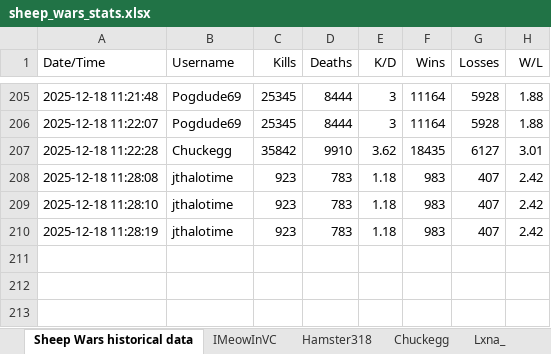
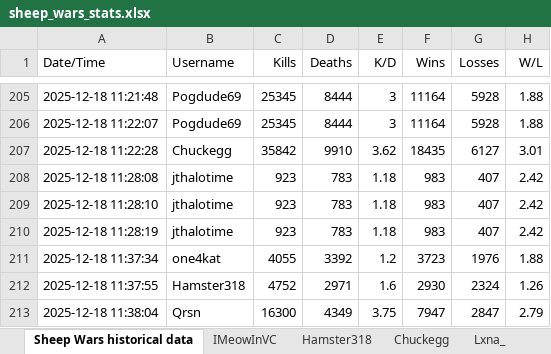
Before and after one commit to Chuckegg/Sheep-wars-bot, an Excel workbook: sheep_wars_stats.xlsx, sheet Sheep Wars historical data, drawn as a sheet; only a part is shown, gaps mark what is left out; values as stored, in another font and other column widths than the file's, no borders; the diff names each change by its address in the sheet, - before the commit and + after, or states it on an @@ line.

```diff
--- a/sheep_wars_stats.xlsx (sheet Sheep Wars historical data)
+++ b/sheep_wars_stats.xlsx (sheet Sheep Wars historical data)
+row 211: 2025-12-18 11:37:34 | one4kat | 4055 | 3392 | 1.2 | 3723 | 1976 | 1.88
+row 212: 2025-12-18 11:37:55 | Hamster318 | 4752 | 2971 | 1.6 | 2930 | 2324 | 1.26
+row 213: 2025-12-18 11:38:04 | Qrsn | 16300 | 4349 | 3.75 | 7947 | 2847 | 2.79
```
Also changed, not shown: sheet one4kat, sheet Qrsn, sheet Hamster318, 1 other file.
